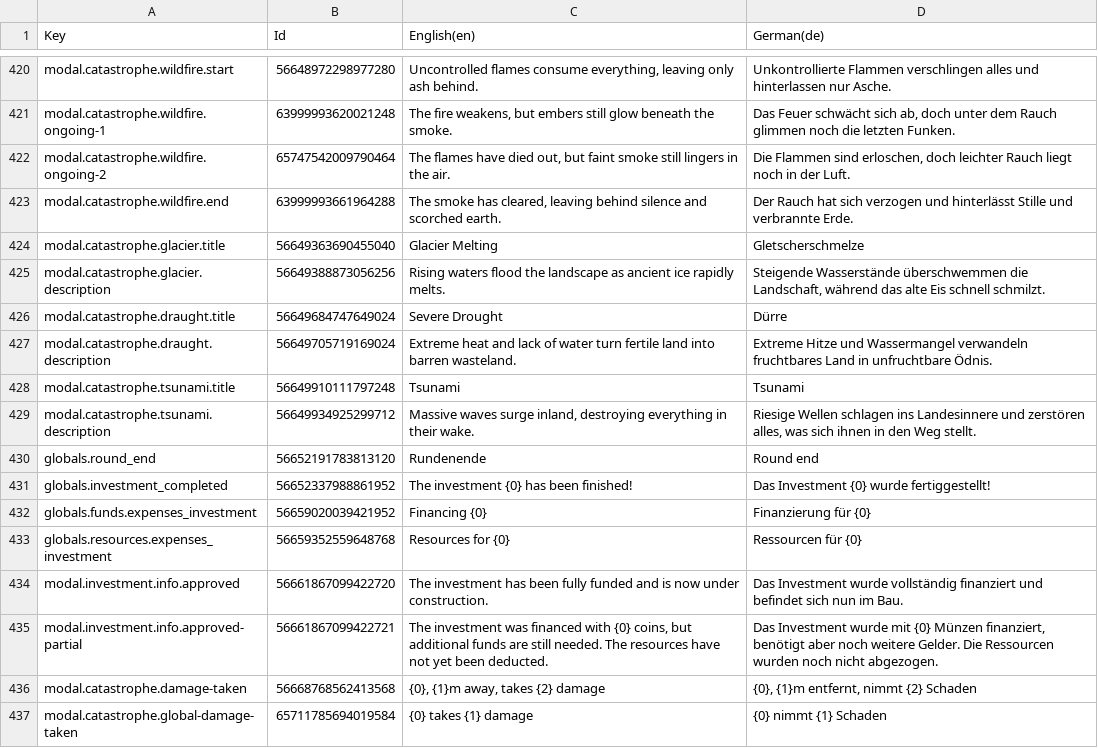
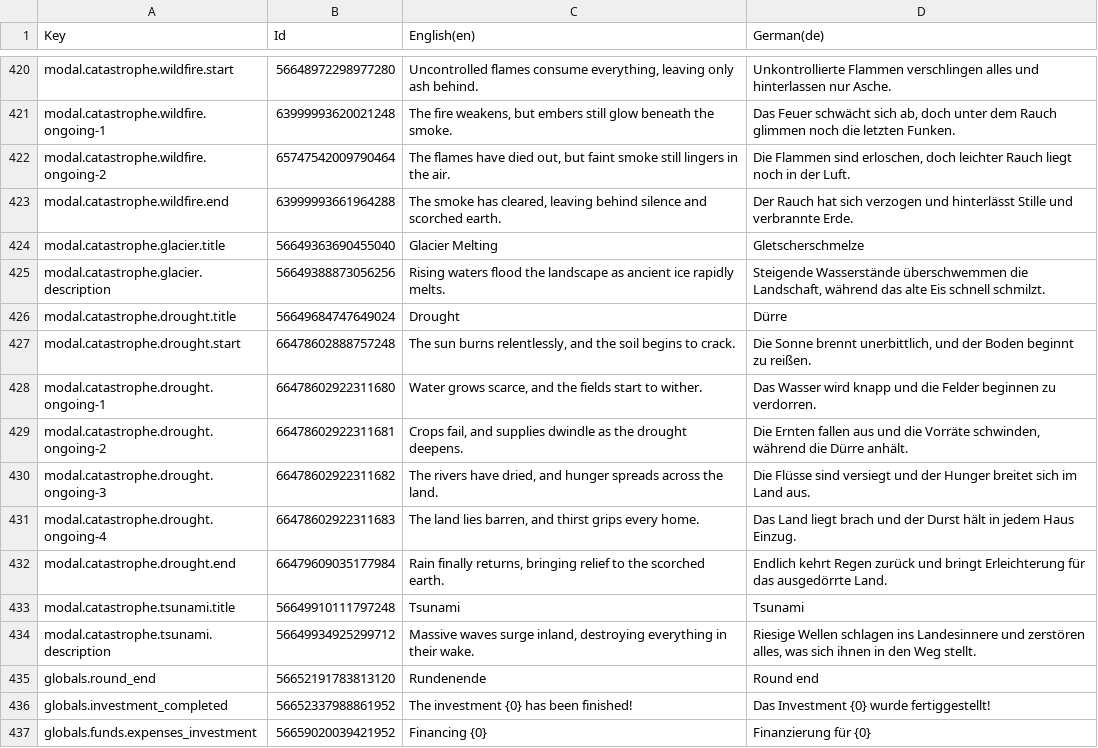
Before and after one commit to Ceteris-Partybus/ceterra, a CSV file: Assets/Localization/ceterra.csv, drawn as a sheet; only a part is shown, gaps mark what is left out; the shorter side is filled out with more unchanged rows.

Commit message:
Implement drought catastrophe [https://ceterispartybus.atlassian.net/browse/CETERRA-106]

```diff
--- a/Assets/Localization/ceterra.csv
+++ b/Assets/Localization/ceterra.csv
@@ -425,4 +425,9 @@ Key,Id,English(en),German(de)
 "modal.catastrophe.glacier.description",56649388873056256,"Rising waters flood the landscape as ancient ice rapidly melts.","Steigende Wasserstände überschwemmen die Landschaft, während das alte Eis schnell schmilzt."
-"modal.catastrophe.draught.title",56649684747649024,"Severe Drought","Dürre"
-"modal.catastrophe.draught.description",56649705719169024,"Extreme heat and lack of water turn fertile land into barren wasteland.","Extreme Hitze und Wassermangel verwandeln fruchtbares Land in unfruchtbare Ödnis."
+"modal.catastrophe.drought.title",56649684747649024,"Drought","Dürre"
+"modal.catastrophe.drought.start",66478602888757248,"The sun burns relentlessly, and the soil begins to crack.","Die Sonne brennt unerbittlich, und der Boden beginnt zu reißen."
+"modal.catastrophe.drought.ongoing-1",66478602922311680,"Water grows scarce, and the fields start to wither.","Das Wasser wird knapp und die Felder beginnen zu verdorren."
+"modal.catastrophe.drought.ongoing-2",66478602922311681,"Crops fail, and supplies dwindle as the drought deepens.","Die Ernten fallen aus und die Vorräte schwinden, während die Dürre anhält."
+"modal.catastrophe.drought.ongoing-3",66478602922311682,"The rivers have dried, and hunger spreads across the land.","Die Flüsse sind versiegt und der Hunger breitet sich im Land aus."
+"modal.catastrophe.drought.ongoing-4",66478602922311683,"The land lies barren, and thirst grips every home.","Das Land liegt brach und der Durst hält in jedem Haus Einzug."
+"modal.catastrophe.drought.end",66479609035177984,"Rain finally returns, bringing relief to the scorched earth.","Endlich kehrt Regen zurück und bringt Erleichterung für das ausgedörrte Land."
 "modal.catastrophe.tsunami.title",56649910111797248,"Tsunami","Tsunami"
```
Also changed, not shown: 11 other files.
